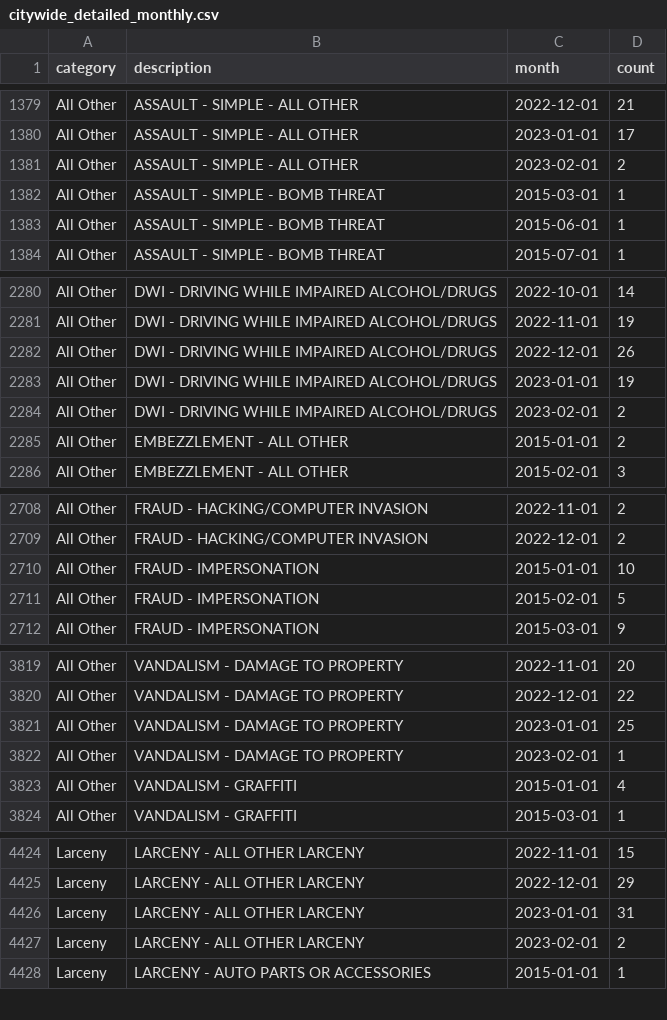
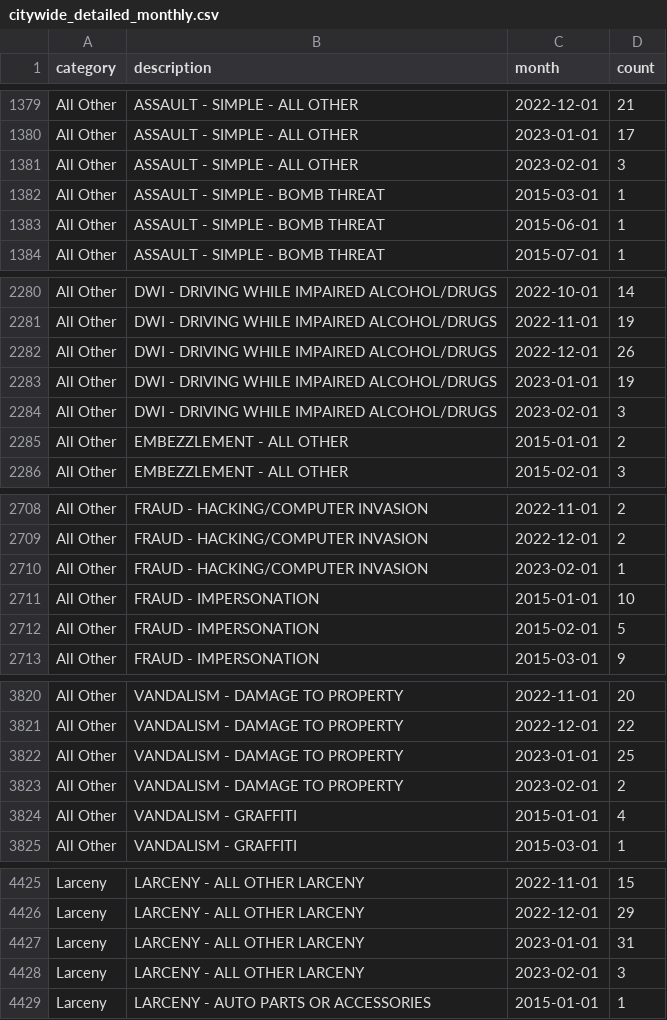
Before and after one commit to abcotvdata/safetytracker_cary, a CSV file: data/output/monthly/citywide_detailed_monthly.csv, drawn as a sheet; only a part is shown, gaps mark what is left out; the diff covers the shown part only.

Commit message:
New crime data collected

```diff
--- a/data/output/monthly/citywide_detailed_monthly.csv
+++ b/data/output/monthly/citywide_detailed_monthly.csv
@@ -1380,3 +1380,3 @@ All Other,ASSAULT - SIMPLE - ALL OTHER,2022-12-01,21
 All Other,ASSAULT - SIMPLE - ALL OTHER,2023-01-01,17
-All Other,ASSAULT - SIMPLE - ALL OTHER,2023-02-01,2
+All Other,ASSAULT - SIMPLE - ALL OTHER,2023-02-01,3
 All Other,ASSAULT - SIMPLE - BOMB THREAT,2015-03-01,1
@@ -2283,3 +2283,3 @@ All Other,DWI - DRIVING WHILE IMPAIRED ALCOHOL/DRUGS,2022-12-01,26
 All Other,DWI - DRIVING WHILE IMPAIRED ALCOHOL/DRUGS,2023-01-01,19
-All Other,DWI - DRIVING WHILE IMPAIRED ALCOHOL/DRUGS,2023-02-01,2
+All Other,DWI - DRIVING WHILE IMPAIRED ALCOHOL/DRUGS,2023-02-01,3
 All Other,EMBEZZLEMENT - ALL OTHER,2015-01-01,2
@@ -2709,2 +2709,3 @@ All Other,FRAUD - HACKING/COMPUTER INVASION,2022-11-01,2
 All Other,FRAUD - HACKING/COMPUTER INVASION,2022-12-01,2
+All Other,FRAUD - HACKING/COMPUTER INVASION,2023-02-01,1
 All Other,FRAUD - IMPERSONATION,2015-01-01,10
@@ -3821,3 +3822,3 @@ All Other,VANDALISM - DAMAGE TO PROPERTY,2022-12-01,22
 All Other,VANDALISM - DAMAGE TO PROPERTY,2023-01-01,25
-All Other,VANDALISM - DAMAGE TO PROPERTY,2023-02-01,1
+All Other,VANDALISM - DAMAGE TO PROPERTY,2023-02-01,2
 All Other,VANDALISM - GRAFFITI,2015-01-01,4
@@ -4426,3 +4427,3 @@ Larceny,LARCENY - ALL OTHER LARCENY,2022-12-01,29
 Larceny,LARCENY - ALL OTHER LARCENY,2023-01-01,31
-Larceny,LARCENY - ALL OTHER LARCENY,2023-02-01,2
+Larceny,LARCENY - ALL OTHER LARCENY,2023-02-01,3
 Larceny,LARCENY - AUTO PARTS OR ACCESSORIES,2015-01-01,1
```
Also changed, not shown: 2 edited cells elsewhere in this file, data/output/city/citywide_detailed.csv, data/output/districts/autothefts_district.csv, 23 other files.
